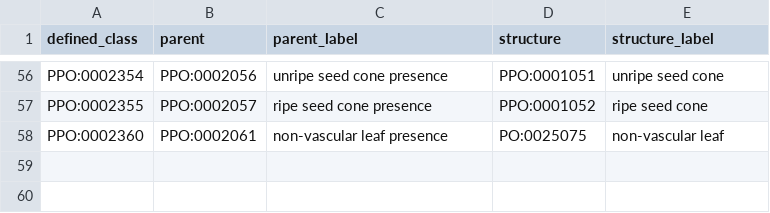
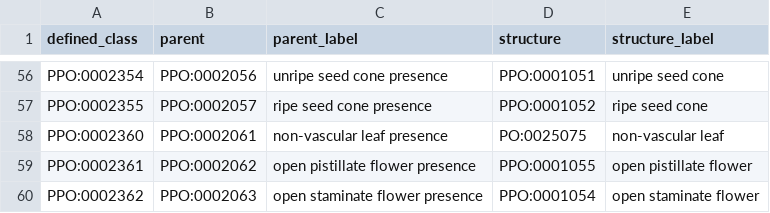
Before and after one commit to PlantPhenoOntology/ppo, a TSV file: src/patterns/data/default/PPO_trait_present_classes.tsv, drawn as a sheet; only a part is shown, gaps mark what is left out; the diff names each change by its address in the sheet, - before the commit and + after, or states it on an @@ line.

```diff
--- a/src/patterns/data/default/PPO_trait_present_classes.tsv
+++ b/src/patterns/data/default/PPO_trait_present_classes.tsv
+row 59: PPO:0002361 | PPO:0002062 | open pistillate flower presence | PPO:0001055 | open pistillate flower
+row 60: PPO:0002362 | PPO:0002063 | open staminate flower presence | PPO:0001054 | open staminate flower
```
Also changed, not shown: src/patterns/data/default/PPO_trait_absent_classes.tsv, src/patterns/data/default/PPO_trait_presence_classes.tsv, 4 other files.
